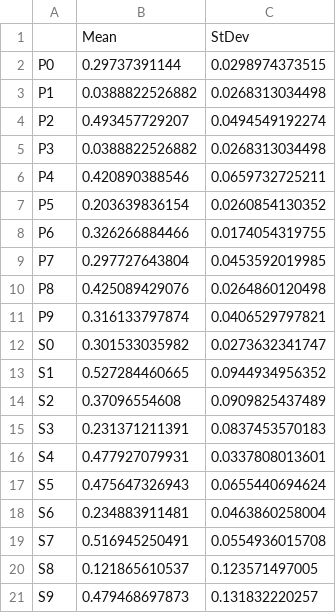
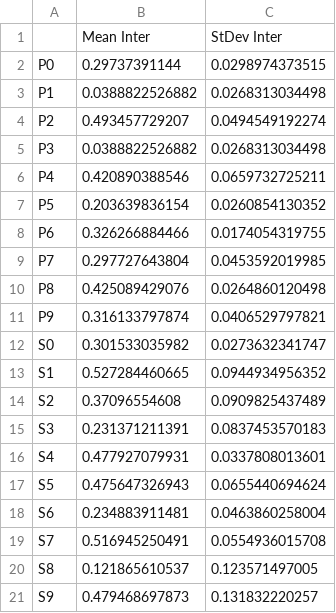
Before and after one commit to santiago-mb/data-science, a CSV file: wip/tp3/mean-stdev-inter.csv, drawn as a sheet.

```diff
--- a/wip/tp3/mean-stdev-inter.csv
+++ b/wip/tp3/mean-stdev-inter.csv
@@ -1,2 +1,2 @@
-,Mean,StDev
+,Mean Inter,StDev Inter
 P0,0.29737391144,0.0298974373515
```
Also changed, not shown: wip/tp3/mean-stdev-intra.csv, wip/tp3/mean-stdev-norm.csv, 2 other files.
